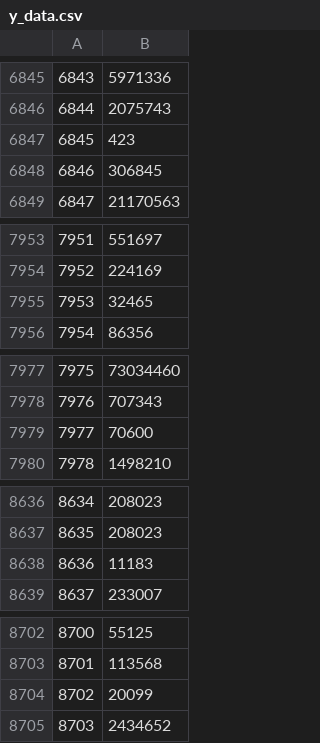
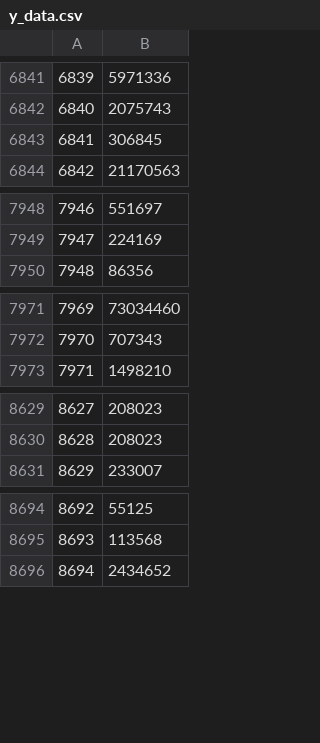
Before and after one commit to jmcintosh09/COMP6630-FinalProject, a CSV file: box_office_revenue/data/y_data.csv, drawn as a sheet; only a part is shown, gaps mark what is left out; the diff covers the shown part only; the diff names each change by its address in the sheet, - before the commit and + after, or states it on an @@ line.

```diff
--- a/box_office_revenue/data/y_data.csv
+++ b/box_office_revenue/data/y_data.csv
@@ column A renumbered from row 2116 down @@
-row 6847: 6845 | 423
-row 7955: 7953 | 32465
-row 7979: 7977 | 70600
-row 8638: 8636 | 11183
-row 8704: 8702 | 20099
```
Also changed, not shown: 16 removed rows elsewhere in this file, 5 other files.
